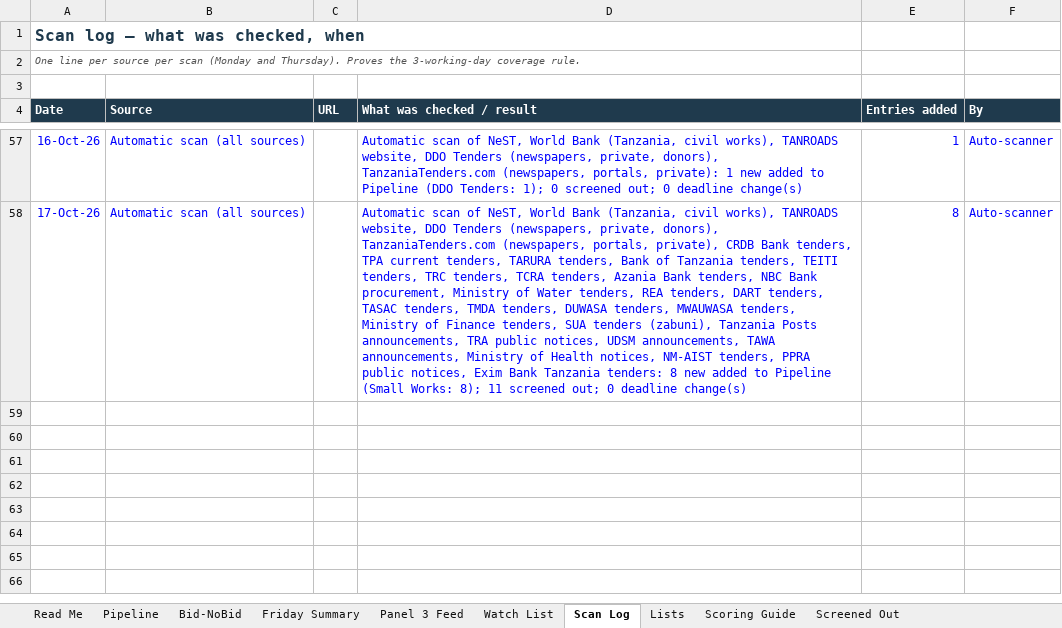
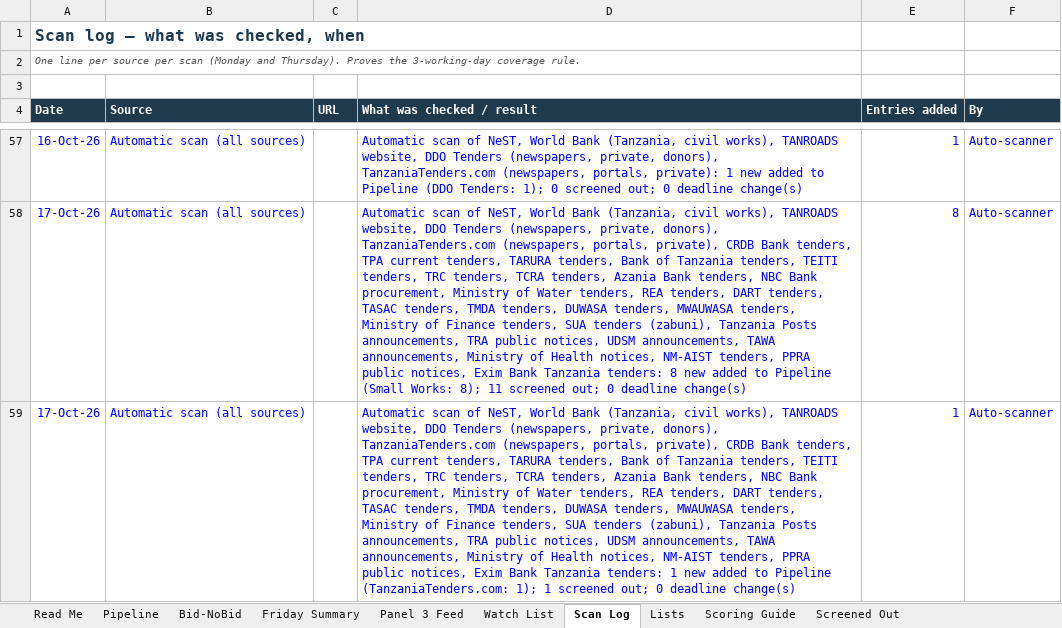
Before and after one commit to frankkashushura/nordic-tender-scanner, an Excel workbook: data/Nordic_Opportunity_Pipeline.xlsx, sheet Scan Log, drawn as a sheet; only a part is shown, gaps mark what is left out; values as stored, in another font and other column widths than the file's, no borders; the diff names each change by its address in the sheet, - before the commit and + after, or states it on an @@ line.

```diff
--- a/data/Nordic_Opportunity_Pipeline.xlsx (sheet Scan Log)
+++ b/data/Nordic_Opportunity_Pipeline.xlsx (sheet Scan Log)
+row 59: 17-Oct-26 | Automatic scan (all sources) |  | Automatic scan of NeST, World Bank (Tanzania, civil works), TANROADS website, DDO Tenders (newspapers, private, donors), TanzaniaTenders.com (newspapers, portals, private), CRDB Bank tenders, TPA current tenders, TARURA tenders, Bank of Tanzania tenders, TEITI tenders, TRC tenders, TCRA tenders, Azania Bank tenders, NBC Bank procurement, Ministry of Water tenders, REA tenders, DART tenders, TASAC tenders, TMDA tenders, DUWASA tenders, MWAUWASA tenders, Ministry of Finance tenders, SUA tenders (zabuni), Tanzania Posts announcements, TRA public notices, UDSM announcements, TAWA announcements, Ministry of Health notices, NM-AIST tenders, PPRA public notices, Exim Bank Tanzania tenders: 1 new added to Pipeline (TanzaniaTenders.com: 1); 1 screened out; 0 deadline change(s) | 1 | Auto-scanner
```
Also changed, not shown: sheet Pipeline, sheet Screened Out, 6 other files.
